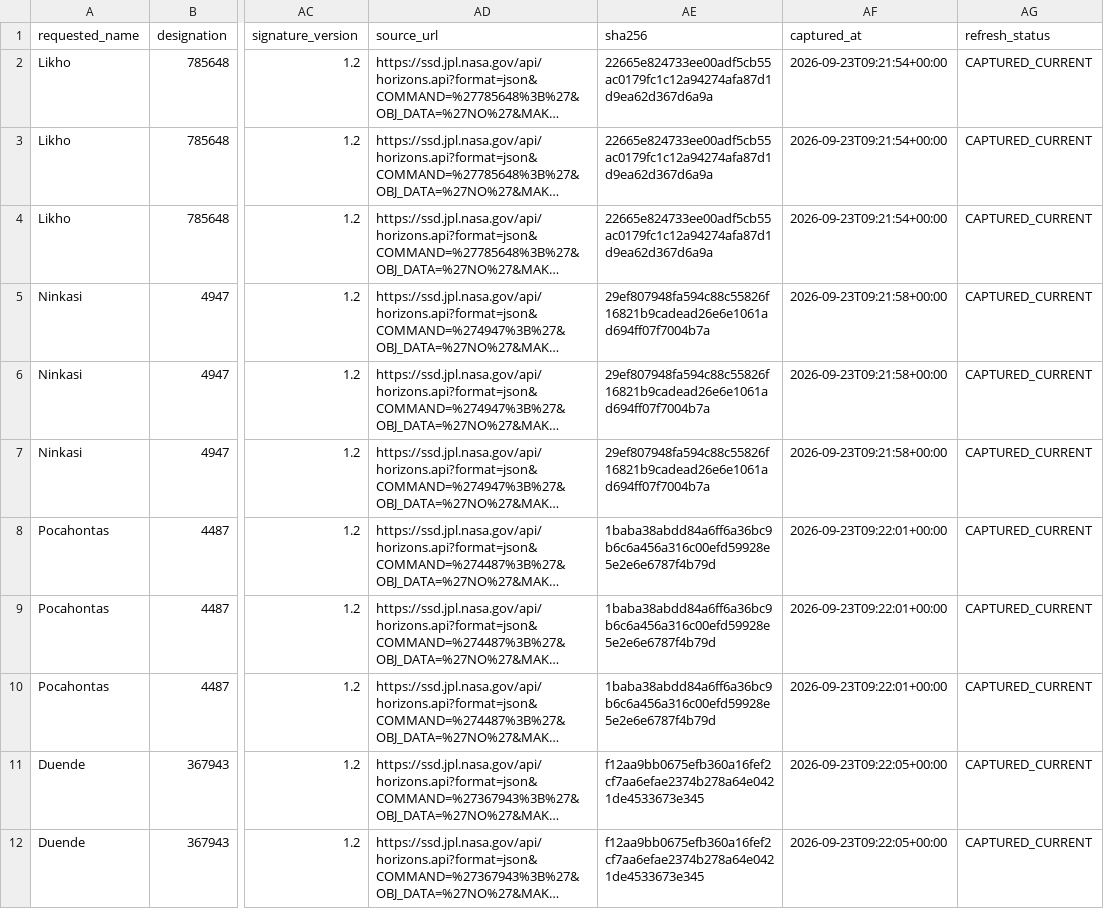
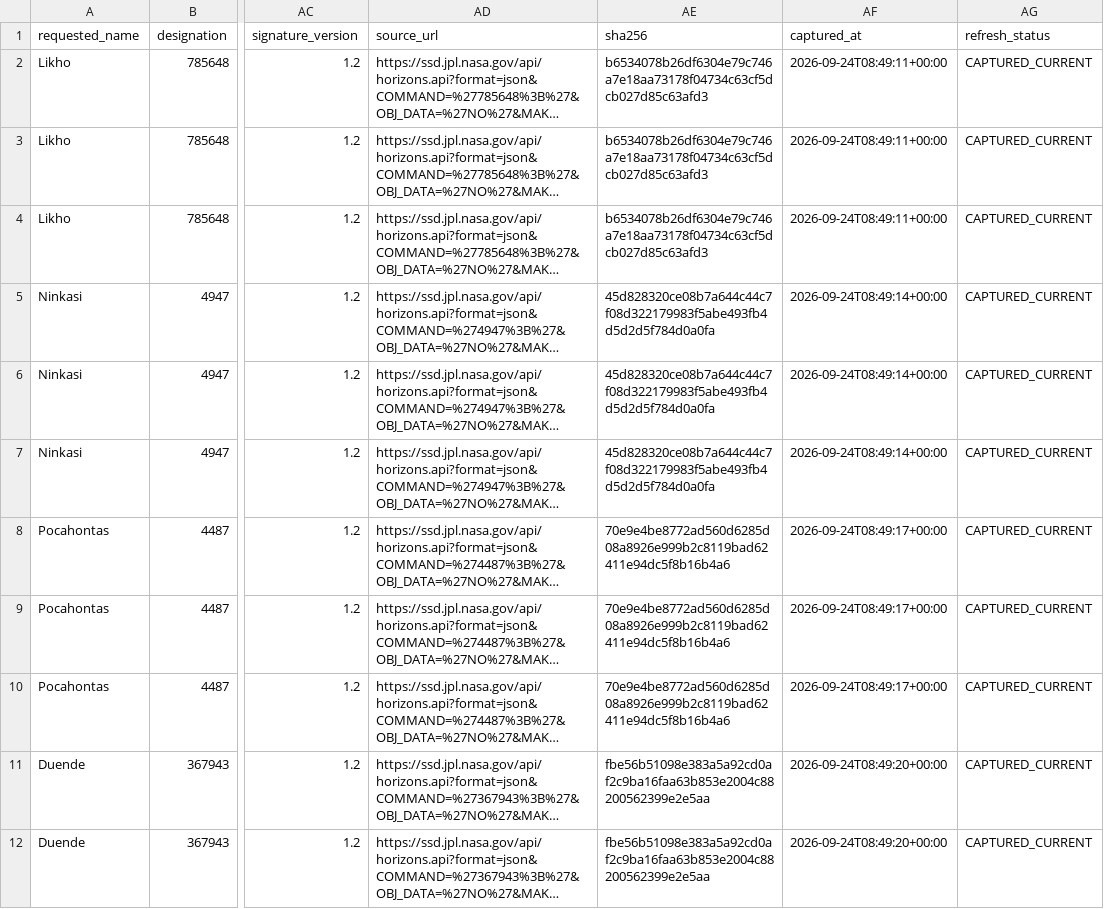
Before and after one commit to achillesromer-coder/Data, a CSV file: data/jpl/neighbours/horizons/latest/summary.csv, drawn as a sheet; only a part is shown, gaps mark what is left out; long unchanged cells end in …; the diff covers the shown part only; the diff names each change by its address in the sheet, - before the commit and + after, or states it on an @@ line.

```diff
--- a/data/jpl/neighbours/horizons/latest/summary.csv
+++ b/data/jpl/neighbours/horizons/latest/summary.csv
-AE2:AE4 (sha256): 22665e824733ee00adf5cb55ac0179fc1c12a94274afa87d1d9ea62d367d6a9a
+AE2:AE4 (sha256): b6534078b26df6304e79c746a7e18aa73178f04734c63cf5dcb027d85c63afd3
-AF2:AF4 (captured_at): 2026-09-23T09:21:54+00:00
+AF2:AF4 (captured_at): 2026-09-24T08:49:11+00:00
-AE5:AE7 (sha256): 29ef807948fa594c88c55826f16821b9cadead26e6e1061ad694ff07f7004b7a
+AE5:AE7 (sha256): 45d828320ce08b7a644c44c7f08d322179983f5abe493fb4d5d2d5f784d0a0fa
-AF5:AF7 (captured_at): 2026-09-23T09:21:58+00:00
+AF5:AF7 (captured_at): 2026-09-24T08:49:14+00:00
-AE8:AE10 (sha256): 1baba38abdd84a6ff6a36bc9b6c6a456a316c00efd59928e5e2e6e6787f4b79d
+AE8:AE10 (sha256): 70e9e4be8772ad560d6285d08a8926e999b2c8119bad62411e94dc5f8b16b4a6
-AF8:AF10 (captured_at): 2026-09-23T09:22:01+00:00
+AF8:AF10 (captured_at): 2026-09-24T08:49:17+00:00
-AE11:AE12 (sha256): f12aa9bb0675efb360a16fef2cf7aa6efae2374b278a64e0421de4533673e345
+AE11:AE12 (sha256): fbe56b51098e383a5a92cd0af2c9ba16faa63b853e2004c88200562399e2e5aa
-AF11:AF12 (captured_at): 2026-09-23T09:22:05+00:00
+AF11:AF12 (captured_at): 2026-09-24T08:49:20+00:00
```
Also changed, not shown: 134 edited cells elsewhere in this file, data/jpl/horizons/latest/summary.csv, data/jpl/neighbours/sbdb/latest/summary.csv, 34 other files.
